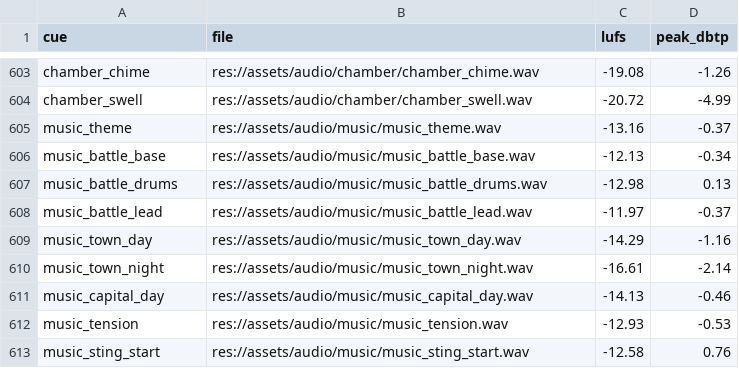
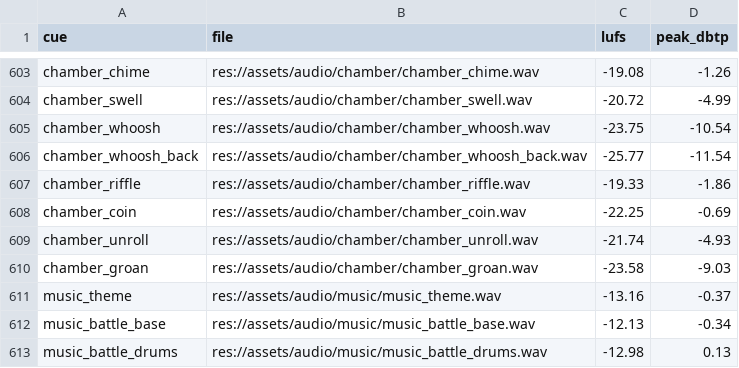
Before and after one commit to audoraemon/vfxProve, a TSV file: tools/audio/loudness.tsv, drawn as a sheet; only a part is shown, gaps mark what is left out; the shorter side is filled out with more unchanged rows.

```diff
--- a/tools/audio/loudness.tsv
+++ b/tools/audio/loudness.tsv
@@ -604,2 +604,8 @@ chamber_chime	res://assets/audio/chamber/chamber_chime.wav	-19.08	-1.26
 chamber_swell	res://assets/audio/chamber/chamber_swell.wav	-20.72	-4.99
+chamber_whoosh	res://assets/audio/chamber/chamber_whoosh.wav	-23.75	-10.54
+chamber_whoosh_back	res://assets/audio/chamber/chamber_whoosh_back.wav	-25.77	-11.54
+chamber_riffle	res://assets/audio/chamber/chamber_riffle.wav	-19.33	-1.86
+chamber_coin	res://assets/audio/chamber/chamber_coin.wav	-22.25	-0.69
+chamber_unroll	res://assets/audio/chamber/chamber_unroll.wav	-21.74	-4.93
+chamber_groan	res://assets/audio/chamber/chamber_groan.wav	-23.58	-9.03
 music_theme	res://assets/audio/music/music_theme.wav	-13.16	-0.37
```
Also changed, not shown: 32 other files.
